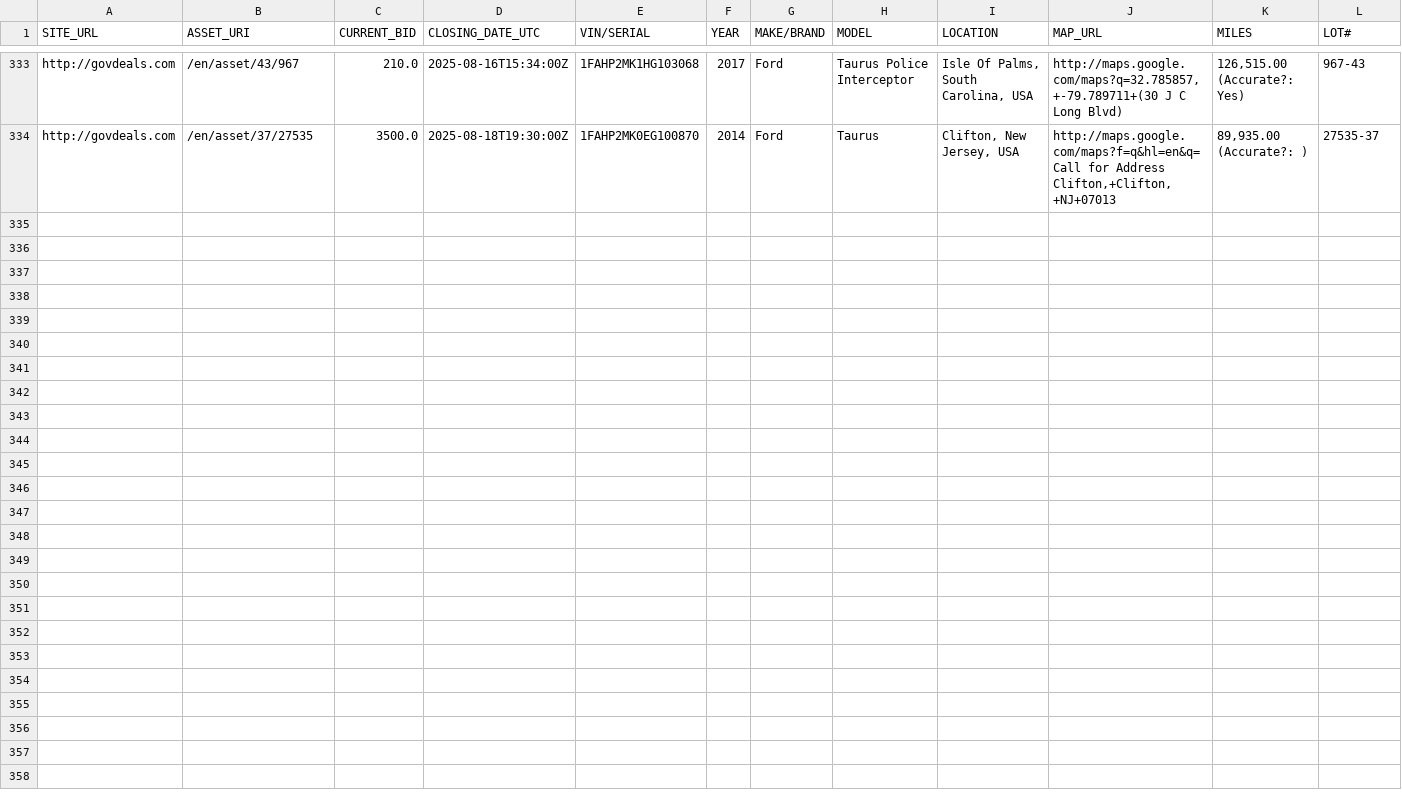
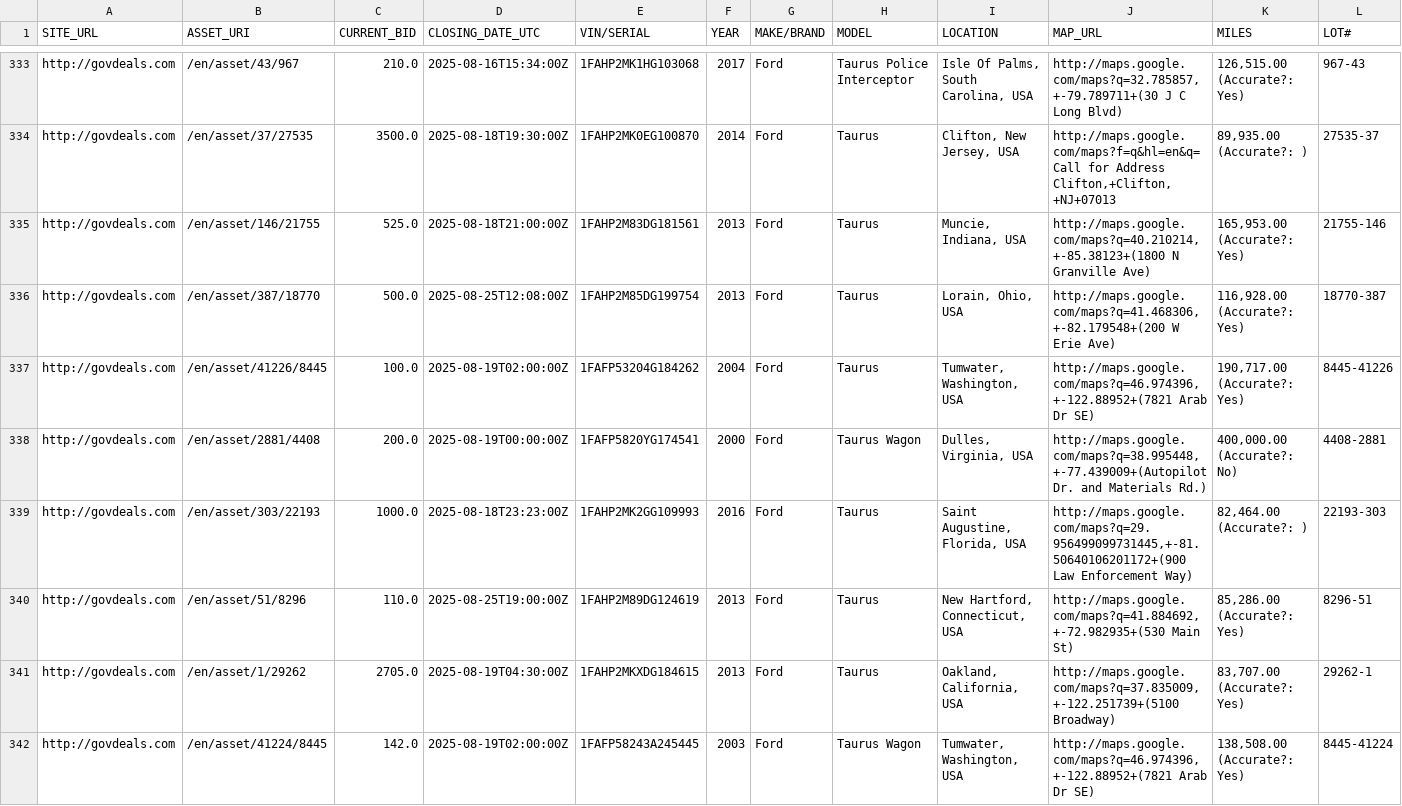
Before and after one commit to mark-toma/scrape-auction, a CSV file: ford-taurus.csv, drawn as a sheet; only a part is shown, gaps mark what is left out; rows hold the shown columns only; the diff names each change by its address in the sheet, - before the commit and + after, or states it on an @@ line.

Commit message:
Add data

```diff
--- a/ford-taurus.csv
+++ b/ford-taurus.csv
+row 335: http://govdeals.com | /en/asset/146/21755 | 525.0 | 2025-08-18T21:00:00Z | 1FAHP2M83DG181561 | 2013 | Ford | Taurus | Muncie, Indiana, USA | http://maps.google.com/maps?q=40.210214,+-85.38123+(1800 N Granville Ave) | 165,953.00 (Accurate?: Yes) | 21755-146
+row 336: http://govdeals.com | /en/asset/387/18770 | 500.0 | 2025-08-25T12:08:00Z | 1FAHP2M85DG199754 | 2013 | Ford | Taurus | Lorain, Ohio, USA | http://maps.google.com/maps?q=41.468306,+-82.179548+(200 W Erie Ave) | 116,928.00 (Accurate?: Yes) | 18770-387
+row 337: http://govdeals.com | /en/asset/41226/8445 | 100.0 | 2025-08-19T02:00:00Z | 1FAFP53204G184262 | 2004 | Ford | Taurus | Tumwater, Washington, USA | http://maps.google.com/maps?q=46.974396,+-122.88952+(7821 Arab Dr SE) | 190,717.00 (Accurate?: Yes) | 8445-41226
+row 338: http://govdeals.com | /en/asset/2881/4408 | 200.0 | 2025-08-19T00:00:00Z | 1FAFP5820YG174541 | 2000 | Ford | Taurus Wagon | Dulles, Virginia, USA | http://maps.google.com/maps?q=38.995448,+-77.439009+(Autopilot Dr. and Materials Rd.) | 400,000.00 (Accurate?: No) | 4408-2881
+row 339: http://govdeals.com | /en/asset/303/22193 | 1000.0 | 2025-08-18T23:23:00Z | 1FAHP2MK2GG109993 | 2016 | Ford | Taurus | Saint Augustine, Florida, USA | http://maps.google.com/maps?q=29.956499099731445,+-81.50640106201172+(900 Law Enforcement Way) | 82,464.00 (Accurate?: ) | 22193-303
+row 340: http://govdeals.com | /en/asset/51/8296 | 110.0 | 2025-08-25T19:00:00Z | 1FAHP2M89DG124619 | 2013 | Ford | Taurus | New Hartford, Connecticut, USA | http://maps.google.com/maps?q=41.884692,+-72.982935+(530 Main St) | 85,286.00 (Accurate?: Yes) | 8296-51
+row 341: http://govdeals.com | /en/asset/1/29262 | 2705.0 | 2025-08-19T04:30:00Z | 1FAHP2MKXDG184615 | 2013 | Ford | Taurus | Oakland, California, USA | http://maps.google.com/maps?q=37.835009,+-122.251739+(5100 Broadway) | 83,707.00 (Accurate?: Yes) | 29262-1
+row 342: http://govdeals.com | /en/asset/41224/8445 | 142.0 | 2025-08-19T02:00:00Z | 1FAFP58243A245445 | 2003 | Ford | Taurus Wagon | Tumwater, Washington, USA | http://maps.google.com/maps?q=46.974396,+-122.88952+(7821 Arab Dr SE) | 138,508.00 (Accurate?: Yes) | 8445-41224
```
Also changed, not shown: ford-escape.csv, ford-focus.csv, 2 other files.
